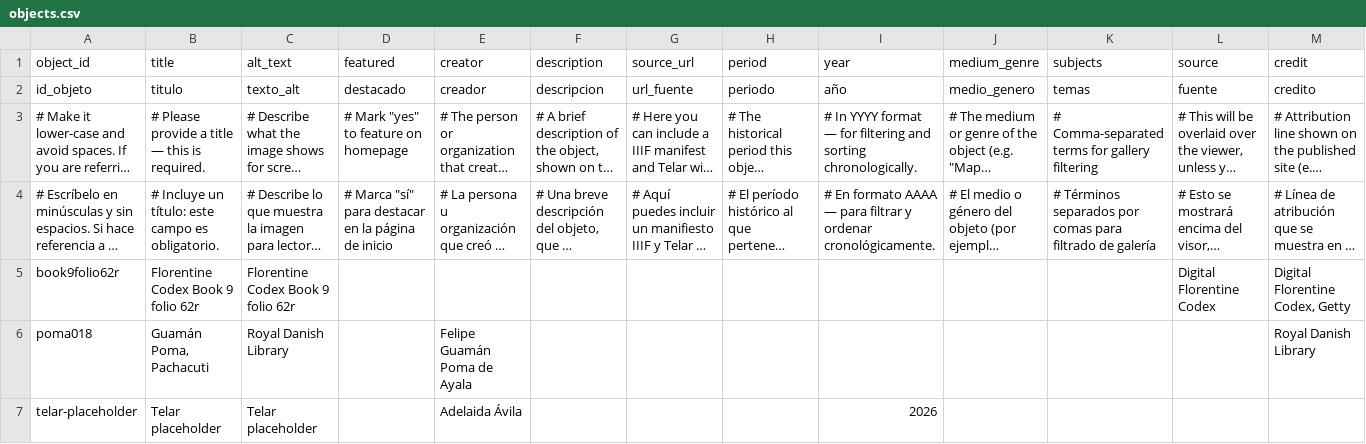
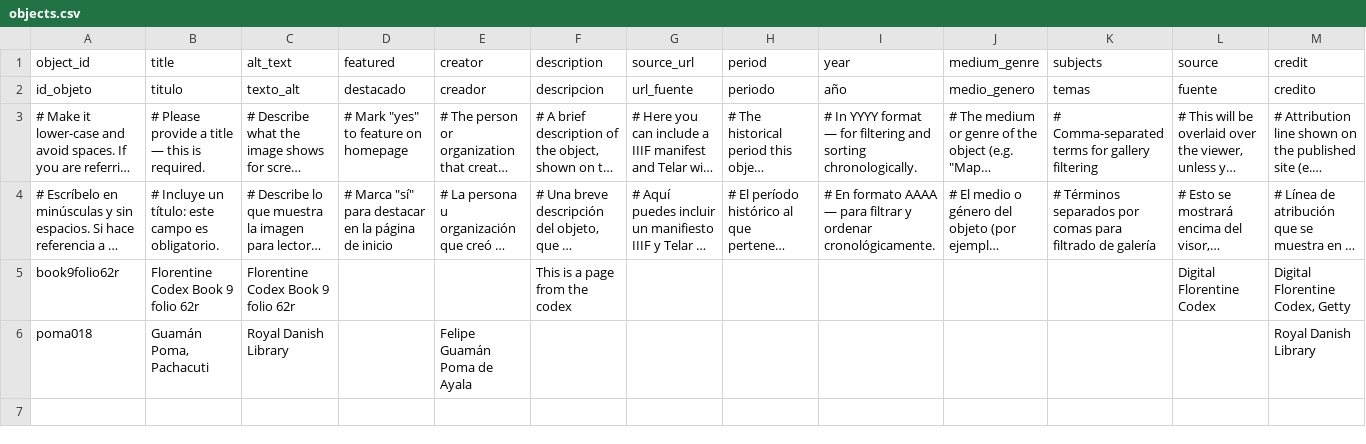
Before and after one commit to juancobo/138la, a CSV file: telar-content/spreadsheets/objects.csv, drawn as a sheet; only a part is shown; long unchanged cells end in …; rows hold the shown columns only; the diff names each change by its address in the sheet, - before the commit and + after, or states it on an @@ line.

Commit message:
Add 1 story, add 2 objects, add 2 pages
Added:
  Story: Writing with words
  Object: Florentine Codex Book 9 folio 62r
  Object: Guamán Poma, Pachacuti
  Page: About
  Page: Acerca de Telar
  Glossary term: Telar

Published via Telar Compositor

```diff
--- a/telar-content/spreadsheets/objects.csv
+++ b/telar-content/spreadsheets/objects.csv
-F5 (description): (empty)
+F5 (description): This is a page from the codex
-row 7: telar-placeholder | Telar placeholder | Telar placeholder |  | Adelaida Ávila |  |  |  | 2026
```
Also changed, not shown: telar-content/spreadsheets/glossary.csv, telar-content/spreadsheets/project.csv, 8 other files.
